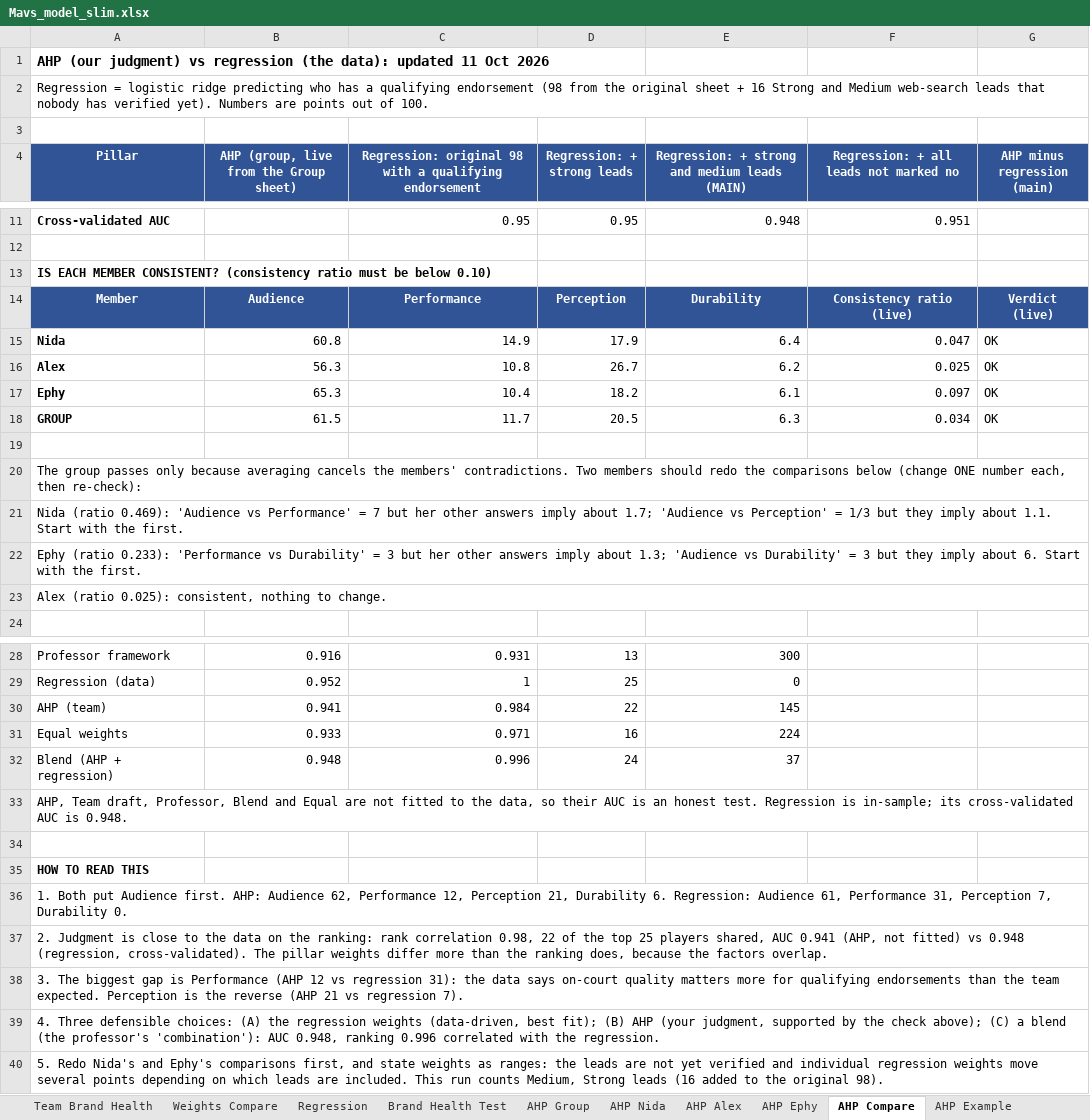
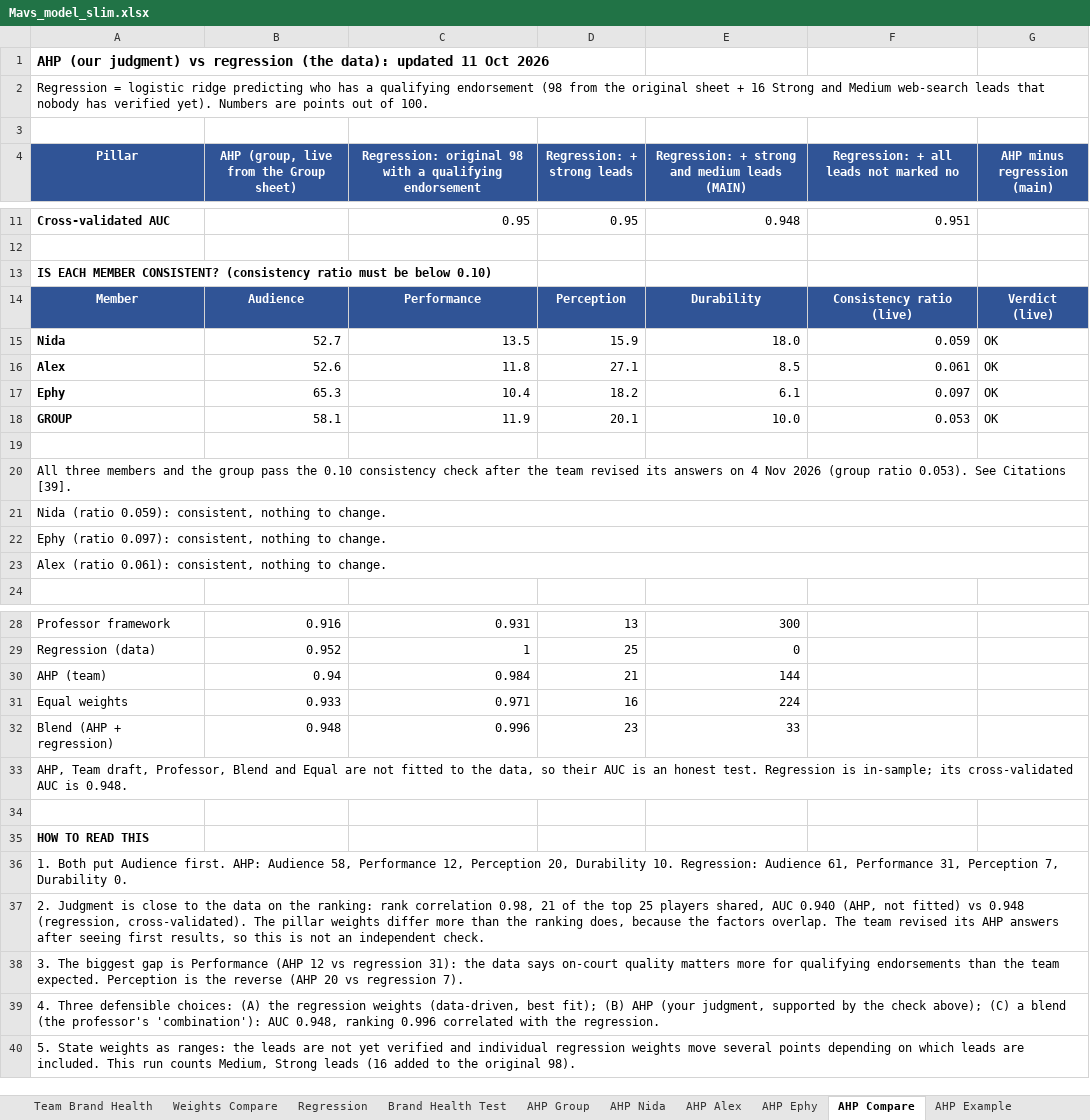
Before and after one commit to ephyn30/mavs-marketability-v2, an Excel workbook: data/Mavs_model_slim.xlsx, sheet AHP Compare, drawn as a sheet; only a part is shown, gaps mark what is left out; values as stored, in another font and other column widths than the file's, no borders; the diff covers the shown part only; the diff names each change by its address in the sheet, - before the commit and + after, or states it on an @@ line.

```diff
--- a/data/Mavs_model_slim.xlsx (sheet AHP Compare)
+++ b/data/Mavs_model_slim.xlsx (sheet AHP Compare)
-B15: 60.8
+B15: 52.7
-C15: 14.9
+C15: 13.5
-D15 (Regression: + strong leads): 17.9
+D15 (Regression: + strong leads): 15.9
-E15: 6.4
+E15: 18.0
-F15: 0.047
+F15: 0.059
-B16: 56.3
+B16: 52.6
-C16: 10.8
+C16: 11.8
-D16 (Regression: + strong leads): 26.7
+D16 (Regression: + strong leads): 27.1
-E16: 6.2
+E16: 8.5
-F16: 0.025
+F16: 0.061
-B18: 61.5
+B18: 58.1
-C18: 11.7
+C18: 11.9
-D18 (Regression: + strong leads): 20.5
+D18 (Regression: + strong leads): 20.1
-E18: 6.3
+E18: 10.0
-F18: 0.034
+F18: 0.053
-A20 (Pillar): The group passes only because averaging cancels the members' contradictions. Two members should redo the comparisons below (change ONE number each, then re-check):
+A20 (Pillar): All three members and the group pass the 0.10 consistency check after the team revised its answers on 4 Nov 2026 (group ratio 0.053). See Citations [39].
-A21 (Pillar): Nida (ratio 0.469): 'Audience vs Performance' = 7 but her other answers imply about 1.7; 'Audience vs Perception' = 1/3 but they imply about 1.1. Start with the first.
+A21 (Pillar): Nida (ratio 0.059): consistent, nothing to change.
-A22 (Pillar): Ephy (ratio 0.233): 'Performance vs Durability' = 3 but her other answers imply about 1.3; 'Audience vs Durability' = 3 but they imply about 6. Start with the first.
+A22 (Pillar): Ephy (ratio 0.097): consistent, nothing to change.
-A23 (Pillar): Alex (ratio 0.025): consistent, nothing…
+A23 (Pillar): Alex (ratio 0.061): consistent, nothing…
-B30: 0.941
+B30: 0.94
-D30 (Regression: + strong leads): 22
+D30 (Regression: + strong leads): 21
-E30: 145
+E30: 144
-D32 (Regression: + strong leads): 24
+D32 (Regression: + strong leads): 23
-E32: 37
+E32: 33
-A36 (Pillar): …AHP: Audience 62, Performance 12, Perception 21, Durability 6. Regression: Audience…
+A36 (Pillar): …AHP: Audience 58, Performance 12, Perception 20, Durability 10. Regression: Audience…
-A37 (Pillar): …correlation 0.98, 22 of the top 25 players shared, AUC 0.941 (AHP, not fitted) vs 0.948 (regression, cross-validated). The pillar weights differ more than the ranking does, because the factors overlap.
+A37 (Pillar): …correlation 0.98, 21 of the top 25 players shared, AUC 0.940 (AHP, not fitted) vs 0.948 (regression, cross-validated). The pillar weights differ more than the ranking does, because the factors overlap. The team revised its AHP answers after seeing first results, so this is not an independent check.
-A38 (Pillar): …reverse (AHP 21 vs regression…
+A38 (Pillar): …reverse (AHP 20 vs regression…
-A40 (Pillar): 5. Redo Nida's and Ephy's comparisons first, and state weights as…
+A40 (Pillar): 5. State weights as…
```
Also changed, not shown: 8 edited cells elsewhere in this sheet, sheet Scores, sheet AHP Nida, sheet AHP Group, sheet AHP Alex, sheet Weights Compare, sheet Control Panel, 3 more sheets.
